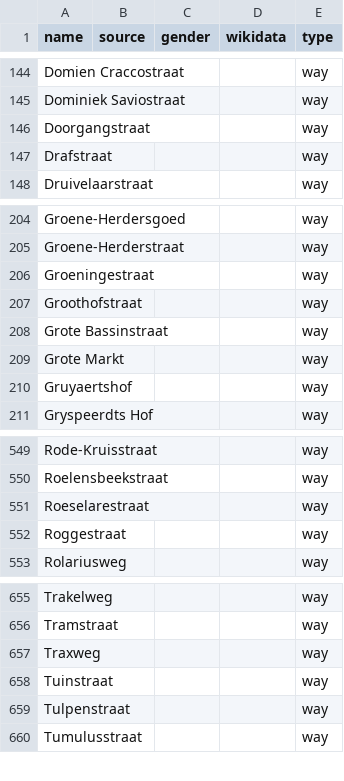
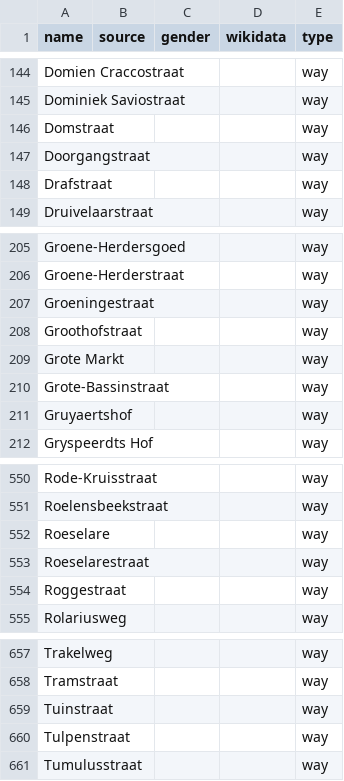
Before and after one commit to EqualStreetNames/equalstreetnames-roeselare, a CSV file: data/other.csv, drawn as a sheet; only a part is shown, gaps mark what is left out; removed rows and columns are numbered as before the commit, all else as after; the diff names each change by its address in the sheet, - before the commit and + after, or states it on an @@ line.

```diff
--- a/data/other.csv
+++ b/data/other.csv
+row 146: Domstraat |  |  |  | way
-row 208: Grote Bassinstraat |  |  |  | way
+row 210: Grote-Bassinstraat |  |  |  | way
+row 552: Roeselare |  |  |  | way
-row 657: Traxweg |  |  |  | way
```
Also changed, not shown: 3 other files.
